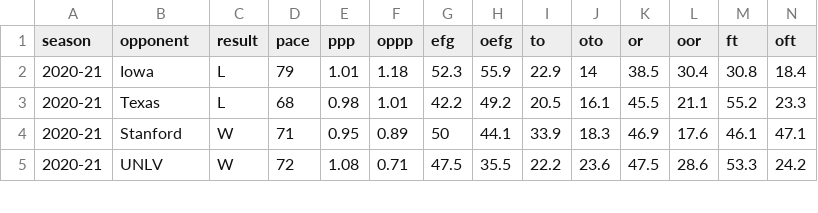
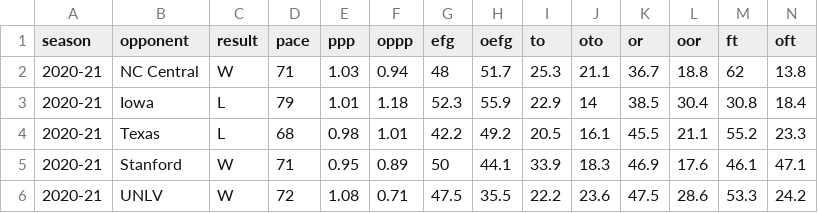
Before and after one commit to gallochris/dadgum-shiny, a CSV file: data/factors.csv, drawn as a sheet; only a part is shown; the diff names each change by its address in the sheet, - before the commit and + after, or states it on an @@ line.

```diff
--- a/data/factors.csv
+++ b/data/factors.csv
+row 2: 2020-21 | NC Central | W | 71 | 1.03 | 0.94 | 48 | 51.7 | 25.3 | 21.1 | 36.7 | 18.8 | 62 | 13.8
```
Also changed, not shown: data/boxes.csv, data/defshots.csv, 3 other files.
